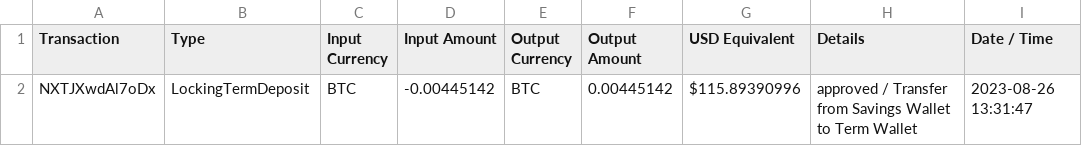
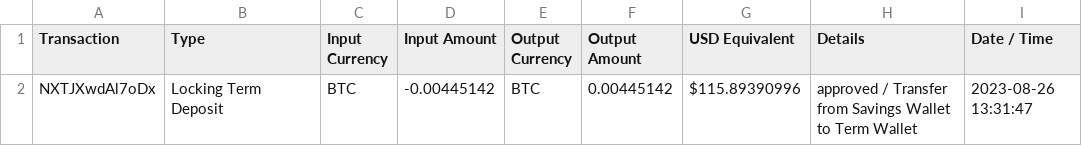
Before and after one commit to VibeNL/GhostfolioSidekick, a CSV file: GhostfolioSidekick.UnitTests/FileImporter/TestFiles/Nexo/Specials/single_lock_fix_term.csv, drawn as a sheet.

```diff
--- a/GhostfolioSidekick.UnitTests/FileImporter/TestFiles/Nexo/Specials/single_lock_fix_term.csv
+++ b/GhostfolioSidekick.UnitTests/FileImporter/TestFiles/Nexo/Specials/single_lock_fix_term.csv
@@ -1,2 +1,2 @@
 Transaction,Type,Input Currency,Input Amount,Output Currency,Output Amount,USD Equivalent,Details,Date / Time
-NXTJXwdAl7oDx,LockingTermDeposit,BTC,-0.00445142,BTC,0.00445142,$115.89390996,"approved / Transfer from Savings Wallet to Term Wallet",2023-08-26 13:31:47
+NXTJXwdAl7oDx,Locking Term Deposit,BTC,-0.00445142,BTC,0.00445142,$115.89390996,"approved / Transfer from Savings Wallet to Term Wallet",2023-08-26 13:31:47
```
Also changed, not shown: GhostfolioSidekick.UnitTests/FileImporter/TestFiles/Nexo/Specials/single_unlock_fix_term.csv.
